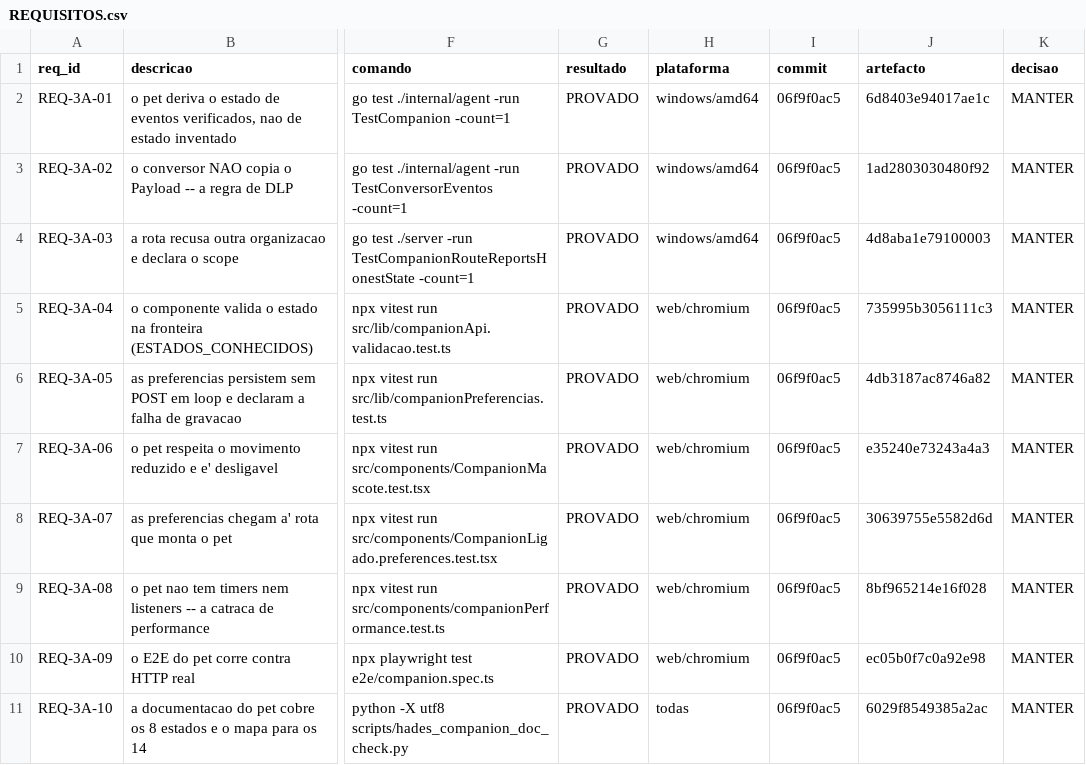
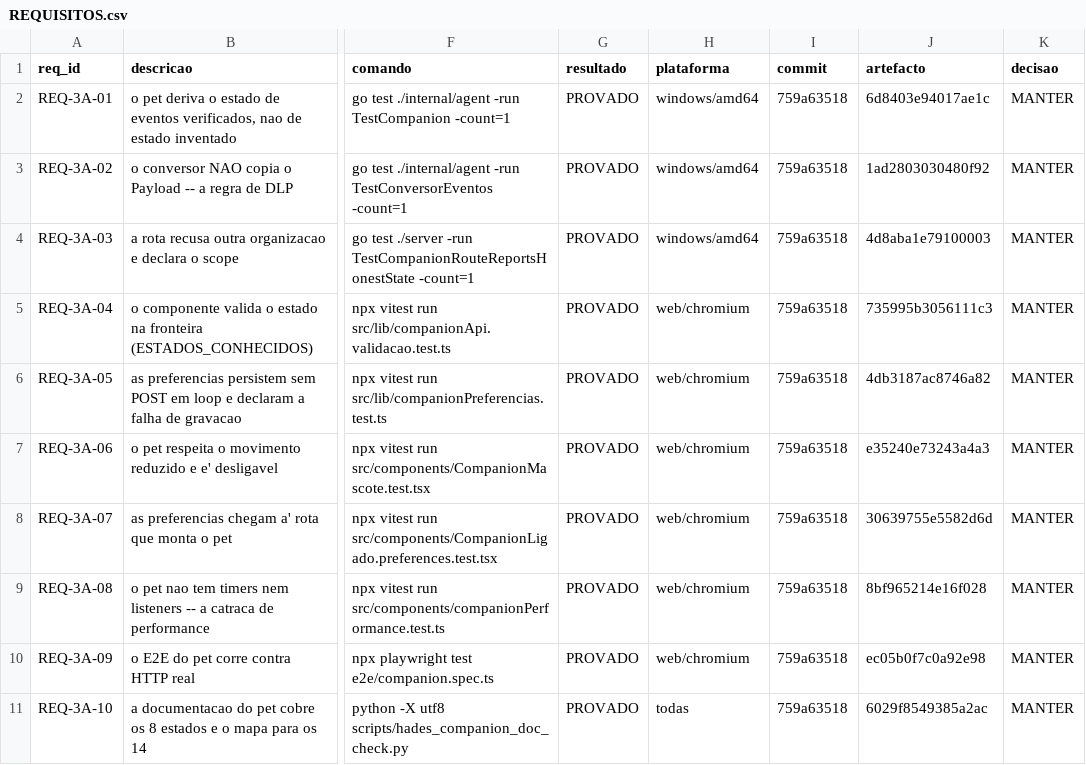
Before and after one commit to DZ23-LTDA/hades-ollama, a CSV file: docs/audit/REQUISITOS.csv, drawn as a sheet; only a part is shown, gaps mark what is left out; the diff names each change by its address in the sheet, - before the commit and + after, or states it on an @@ line.

```diff
--- a/docs/audit/REQUISITOS.csv
+++ b/docs/audit/REQUISITOS.csv
-I2:I11 (commit): 06f9f0ac5
+I2:I11 (commit): 759a63518
```
Also changed, not shown: docs/audit/PARIDADE_EVIDENCIAS.csv, 8 other files.
